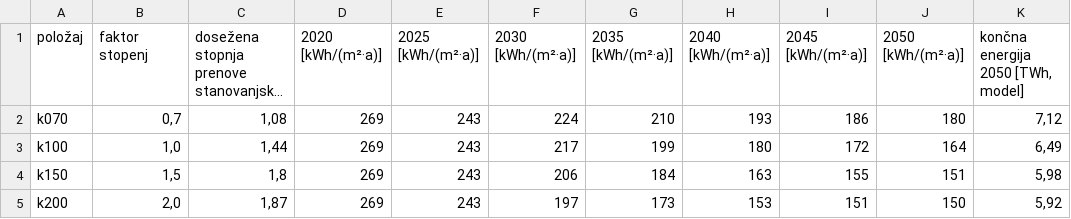
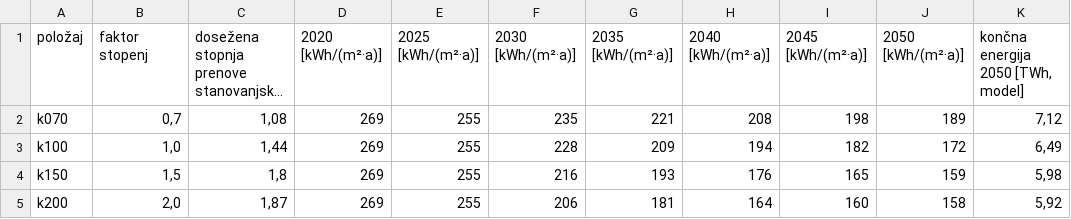
Before and after one commit to IJS-CEU/nps2050, a CSV file: public/data/csv/drsnik.csv, drawn as a sheet; only a part is shown; long unchanged cells end in …; the diff names each change by its address in the sheet, - before the commit and + after, or states it on an @@ line.

```diff
--- a/public/data/csv/drsnik.csv
+++ b/public/data/csv/drsnik.csv
-E2:E5 (2025 [kWh/(m²·a)]): 243
+E2:E5 (2025 [kWh/(m²·a)]): 255
-F2 (2030 [kWh/(m²·a)]): 224
+F2 (2030 [kWh/(m²·a)]): 235
-G2 (2035 [kWh/(m²·a)]): 210
+G2 (2035 [kWh/(m²·a)]): 221
-H2 (2040 [kWh/(m²·a)]): 193
+H2 (2040 [kWh/(m²·a)]): 208
-I2 (2045 [kWh/(m²·a)]): 186
+I2 (2045 [kWh/(m²·a)]): 198
-J2 (2050 [kWh/(m²·a)]): 180
+J2 (2050 [kWh/(m²·a)]): 189
-F3 (2030 [kWh/(m²·a)]): 217
+F3 (2030 [kWh/(m²·a)]): 228
-G3 (2035 [kWh/(m²·a)]): 199
+G3 (2035 [kWh/(m²·a)]): 209
-H3 (2040 [kWh/(m²·a)]): 180
+H3 (2040 [kWh/(m²·a)]): 194
-I3 (2045 [kWh/(m²·a)]): 172
+I3 (2045 [kWh/(m²·a)]): 182
-J3 (2050 [kWh/(m²·a)]): 164
+J3 (2050 [kWh/(m²·a)]): 172
-F4 (2030 [kWh/(m²·a)]): 206
+F4 (2030 [kWh/(m²·a)]): 216
-G4 (2035 [kWh/(m²·a)]): 184
+G4 (2035 [kWh/(m²·a)]): 193
-H4 (2040 [kWh/(m²·a)]): 163
+H4 (2040 [kWh/(m²·a)]): 176
-I4 (2045 [kWh/(m²·a)]): 155
+I4 (2045 [kWh/(m²·a)]): 165
-J4 (2050 [kWh/(m²·a)]): 151
+J4 (2050 [kWh/(m²·a)]): 159
-F5 (2030 [kWh/(m²·a)]): 197
+F5 (2030 [kWh/(m²·a)]): 206
-G5 (2035 [kWh/(m²·a)]): 173
+G5 (2035 [kWh/(m²·a)]): 181
-H5 (2040 [kWh/(m²·a)]): 153
+H5 (2040 [kWh/(m²·a)]): 164
-I5 (2045 [kWh/(m²·a)]): 151
+I5 (2045 [kWh/(m²·a)]): 160
-J5 (2050 [kWh/(m²·a)]): 150
+J5 (2050 [kWh/(m²·a)]): 158
```
Also changed, not shown: 4 other files.
